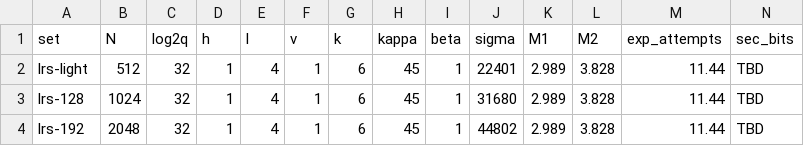
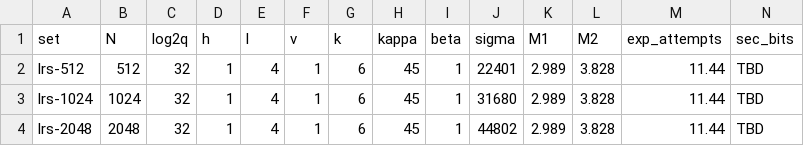
Before and after one commit to GoulongWang/Lattice-One-Time-Linkable-RS, a CSV file: results/table_A_params.csv, drawn as a sheet.

```diff
--- a/results/table_A_params.csv
+++ b/results/table_A_params.csv
@@ -1,4 +1,4 @@
 set,N,log2q,h,l,v,k,kappa,beta,sigma,M1,M2,exp_attempts,sec_bits
-lrs-light,512,32,1,4,1,6,45,1,22401,2.989,3.828,11.44,TBD
-lrs-128,1024,32,1,4,1,6,45,1,31680,2.989,3.828,11.44,TBD
-lrs-192,2048,32,1,4,1,6,45,1,44802,2.989,3.828,11.44,TBD
+lrs-512,512,32,1,4,1,6,45,1,22401,2.989,3.828,11.44,TBD
+lrs-1024,1024,32,1,4,1,6,45,1,31680,2.989,3.828,11.44,TBD
+lrs-2048,2048,32,1,4,1,6,45,1,44802,2.989,3.828,11.44,TBD
```
Also changed, not shown: results/table_B_scaling.csv, 11 other files.
